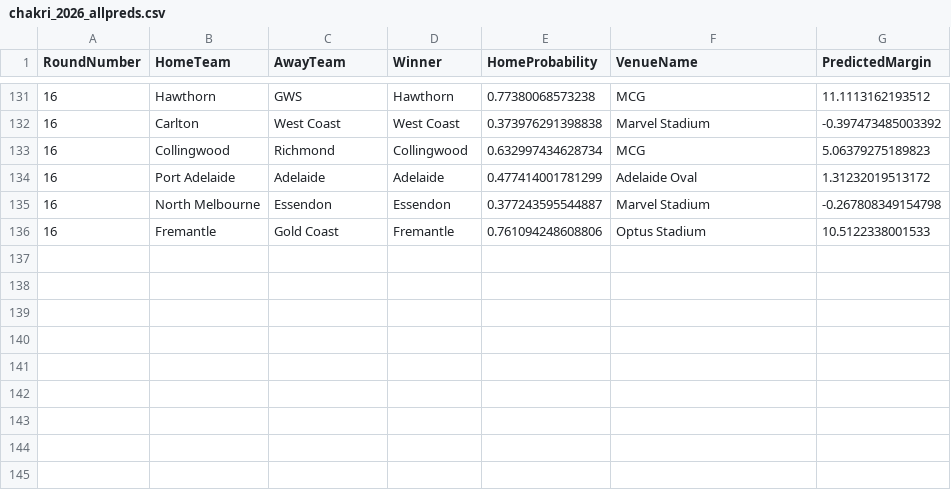
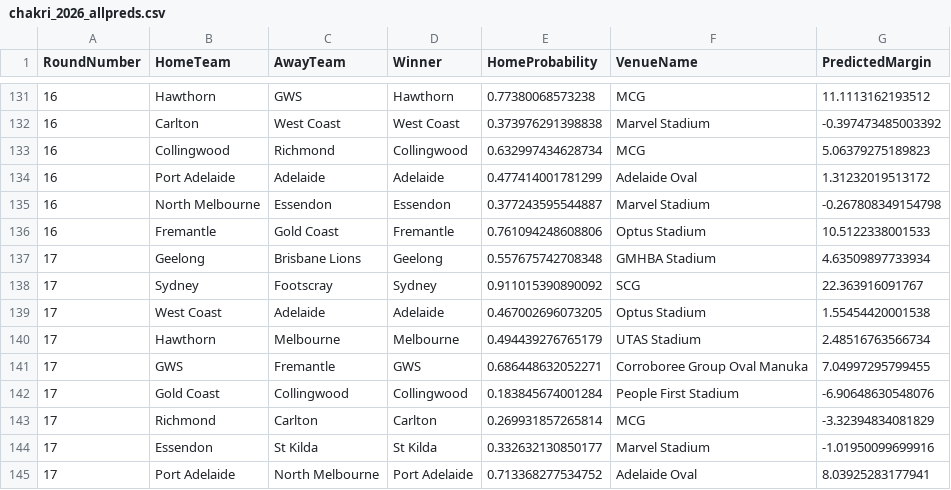
Before and after one commit to ChakriMamidanna/aflstats, a CSV file: test26/chakri_2026_allpreds.csv, drawn as a sheet; only a part is shown, gaps mark what is left out.

```diff
--- a/test26/chakri_2026_allpreds.csv
+++ b/test26/chakri_2026_allpreds.csv
@@ -136 +136,10 @@
 16,"Fremantle","Gold Coast","Fremantle",0.761094248608806,"Optus Stadium",10.5122338001533
+17,"Geelong","Brisbane Lions","Geelong",0.557675742708348,"GMHBA Stadium",4.63509897733934
+17,"Sydney","Footscray","Sydney",0.911015390890092,"SCG",22.363916091767
+17,"West Coast","Adelaide","Adelaide",0.467002696073205,"Optus Stadium",1.55454420001538
+17,"Hawthorn","Melbourne","Melbourne",0.494439276765179,"UTAS Stadium",2.48516763566734
+17,"GWS","Fremantle","GWS",0.686448632052271,"Corroboree Group Oval Manuka",7.04997295799455
+17,"Gold Coast","Collingwood","Collingwood",0.183845674001284,"People First Stadium",-6.90648630548076
+17,"Richmond","Carlton","Carlton",0.269931857265814,"MCG",-3.32394834081829
+17,"Essendon","St Kilda","St Kilda",0.332632130850177,"Marvel Stadium",-1.01950099699916
+17,"Port Adelaide","North Melbourne","Port Adelaide",0.713368277534752,"Adelaide Oval",8.03925283177941
```
Also changed, not shown: elo26/chakri_2026_allpreds.csv, elo26/elo_2026_allpreds.csv, 15 other files.
